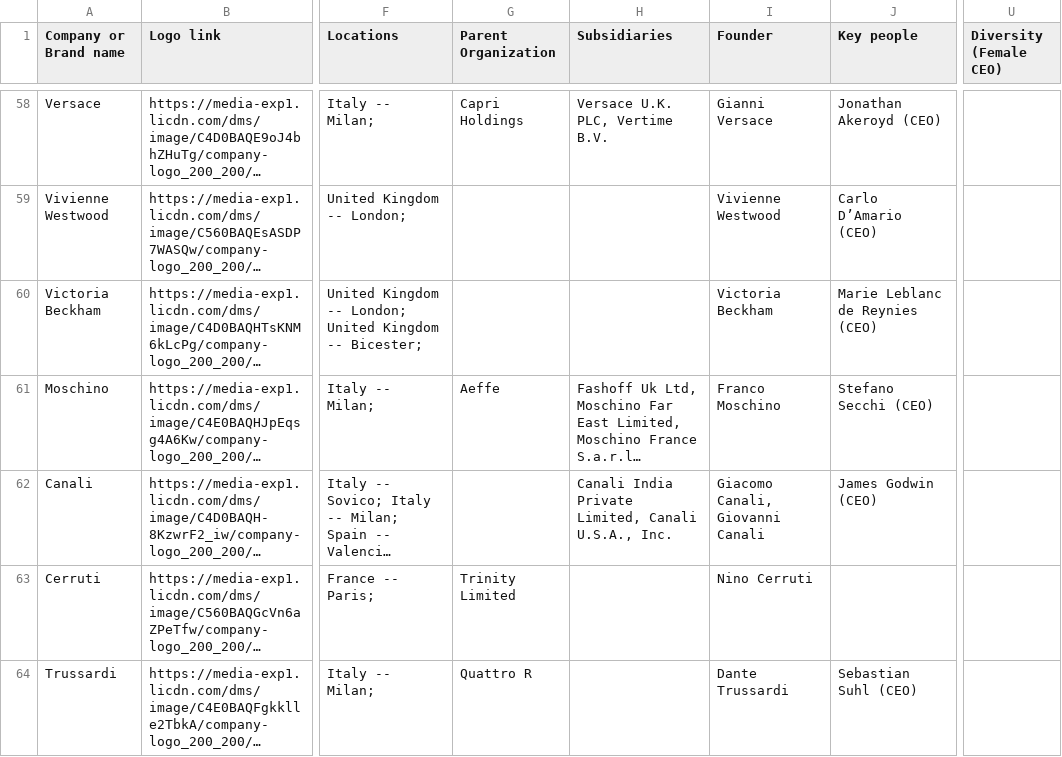
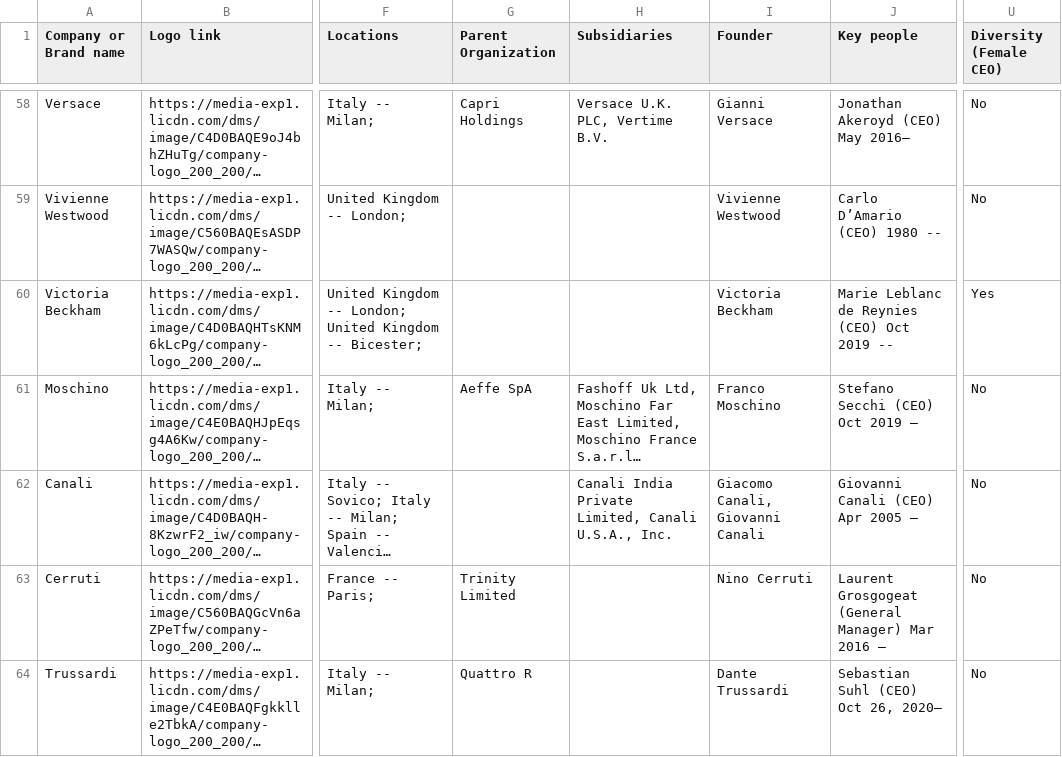
Before and after one commit to thejijoju/similo, a CSV file: pages/api/admin/companies/import/companies.csv, drawn as a sheet; only a part is shown, gaps mark what is left out; long unchanged cells end in …; the diff covers the shown part only; the diff names each change by its address in the sheet, - before the commit and + after, or states it on an @@ line.

```diff
--- a/pages/api/admin/companies/import/companies.csv
+++ b/pages/api/admin/companies/import/companies.csv
-J58 (Key people): Jonathan Akeroyd (CEO)
+J58 (Key people): Jonathan Akeroyd (CEO) May 2016–
-U58:U59 (Diversity (Female CEO)): (empty)
+U58:U59 (Diversity (Female CEO)): No
-J59 (Key people): Carlo D’Amario (CEO)
+J59 (Key people): Carlo D’Amario (CEO) 1980 --
-J60 (Key people): Marie Leblanc de Reynies (CEO)
+J60 (Key people): Marie Leblanc de Reynies (CEO) Oct 2019 --
-U60 (Diversity (Female CEO)): (empty)
+U60 (Diversity (Female CEO)): Yes
-G61 (Parent Organization): Aeffe
+G61 (Parent Organization): Aeffe SpA
-J61 (Key people): Stefano Secchi (CEO)
+J61 (Key people): Stefano Secchi (CEO) Oct 2019 –
-U61:U64 (Diversity (Female CEO)): (empty)
+U61:U64 (Diversity (Female CEO)): No
-J62 (Key people): James Godwin (CEO)
+J62 (Key people): Giovanni Canali (CEO) Apr 2005 –
-J63 (Key people): (empty)
+J63 (Key people): Laurent Grosgogeat (General Manager) Mar 2016 –
-J64 (Key people): Sebastian Suhl (CEO)
+J64 (Key people): Sebastian Suhl (CEO) Oct 26, 2020–
```
Also changed, not shown: 63 edited cells elsewhere in this file, 8 other files.
